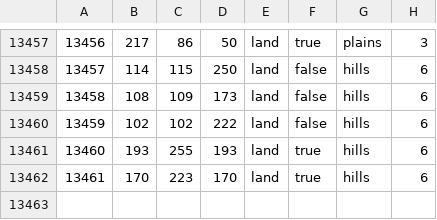
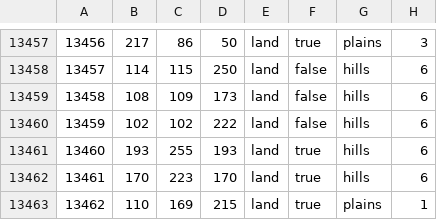
Before and after one commit to GEACPS-development-team/GEACPS_mod, a CSV file: map/definition.csv, drawn as a sheet; only a part is shown, gaps mark what is left out; the diff names each change by its address in the sheet, - before the commit and + after, or states it on an @@ line.

```diff
--- a/map/definition.csv
+++ b/map/definition.csv
+row 13463: 13462 | 110 | 169 | 215 | land | true | plains | 1
```
Also changed, not shown: map/adjacencies.csv, 57 other files.
